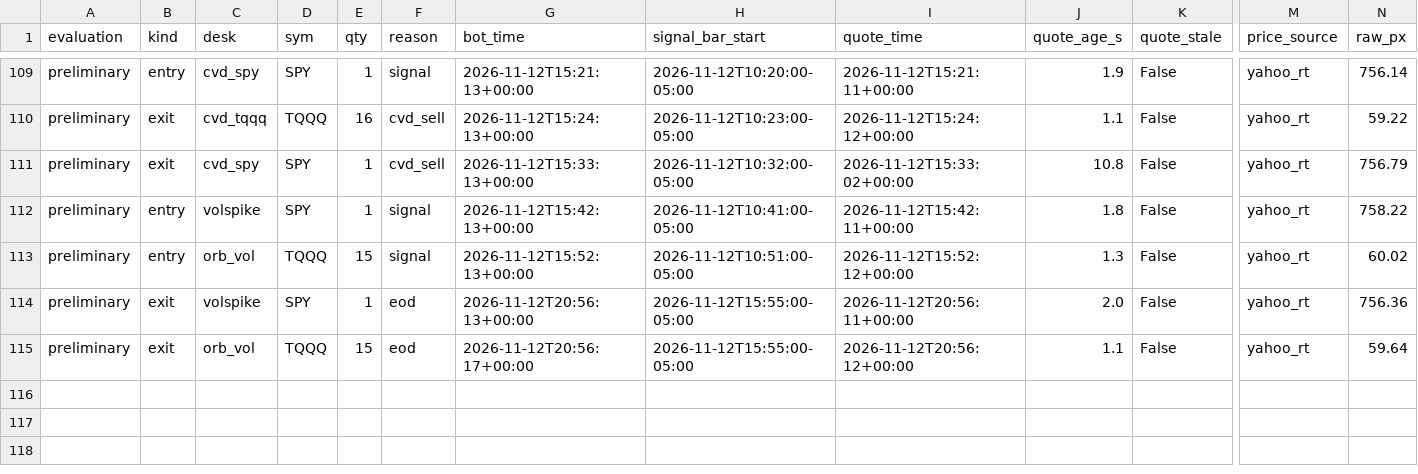
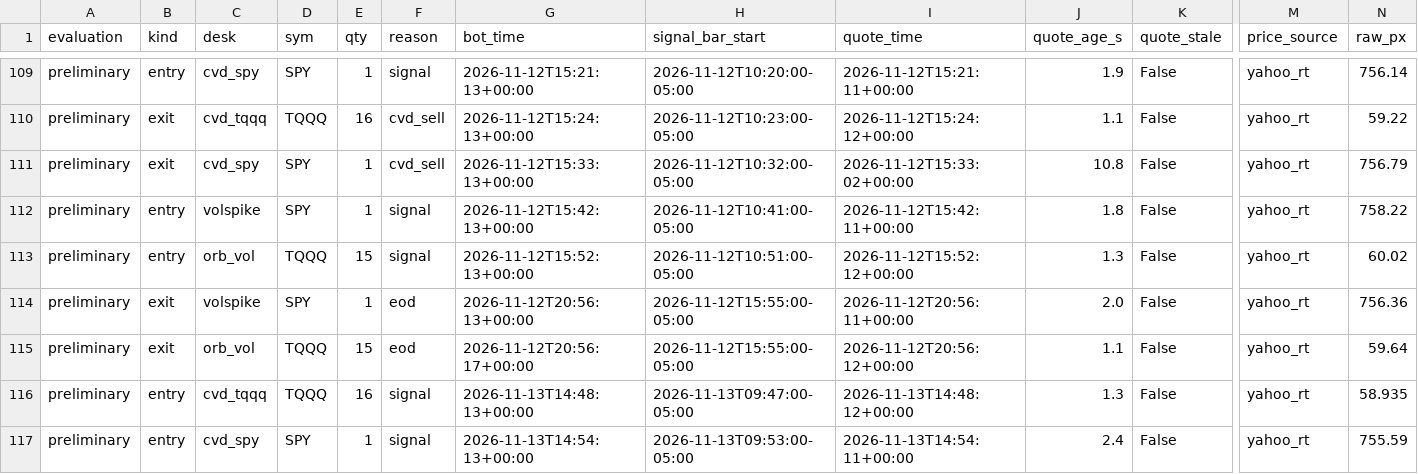
Before and after one commit to vivekgomathinayagam-ux/Trading-lab, a CSV file: ledger/daytrade_fills.csv, drawn as a sheet; only a part is shown, gaps mark what is left out; rows hold the shown columns only; the diff names each change by its address in the sheet, - before the commit and + after, or states it on an @@ line.

Commit message:
snapshot 2026-11-13T10:00-05:00

```diff
--- a/ledger/daytrade_fills.csv
+++ b/ledger/daytrade_fills.csv
+row 116: preliminary | entry | cvd_tqqq | TQQQ | 16 | signal | 2026-11-13T14:48:13+00:00 | 2026-11-13T09:47:00-05:00 | 2026-11-13T14:48:12+00:00 | 1.3 | False | yahoo_rt | 58.935
+row 117: preliminary | entry | cvd_spy | SPY | 1 | signal | 2026-11-13T14:54:13+00:00 | 2026-11-13T09:53:00-05:00 | 2026-11-13T14:54:11+00:00 | 2.4 | False | yahoo_rt | 755.59
```
